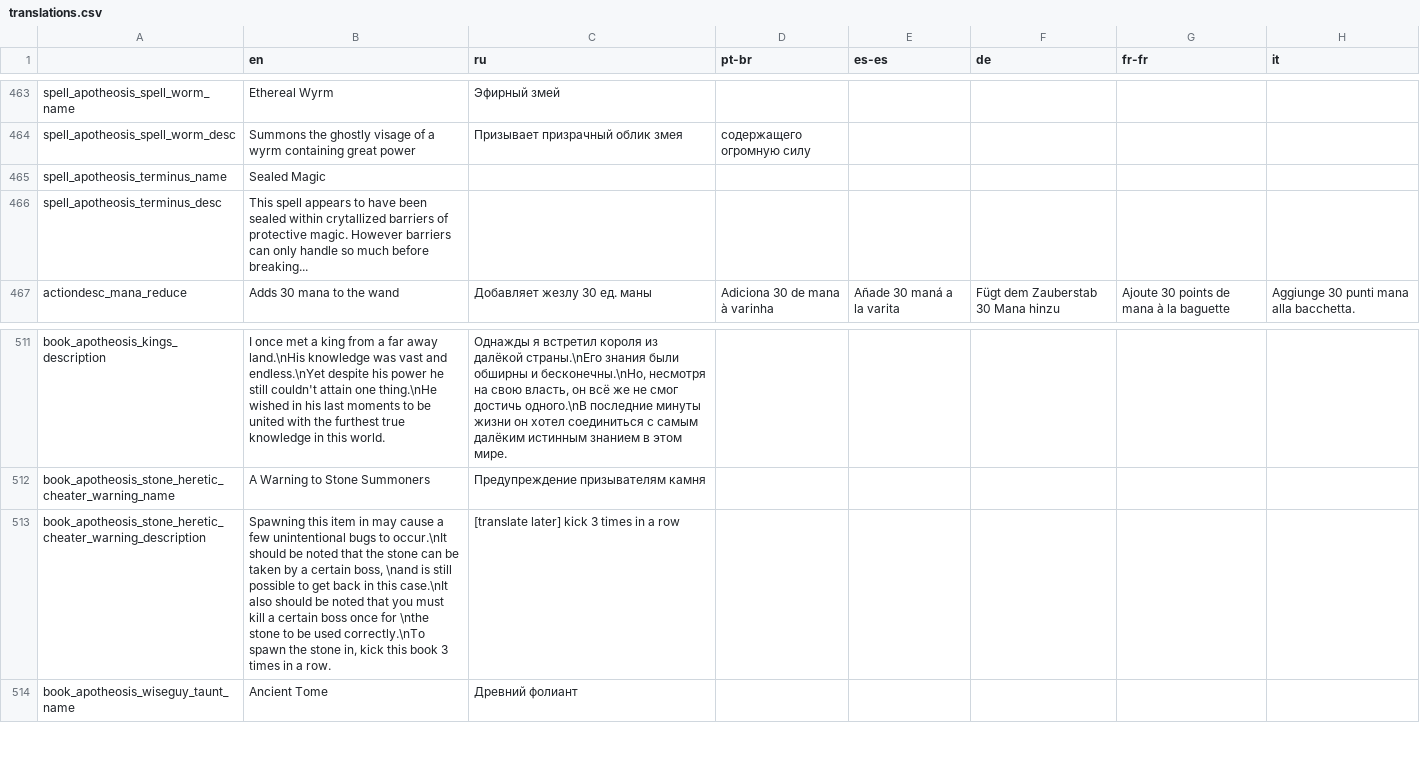
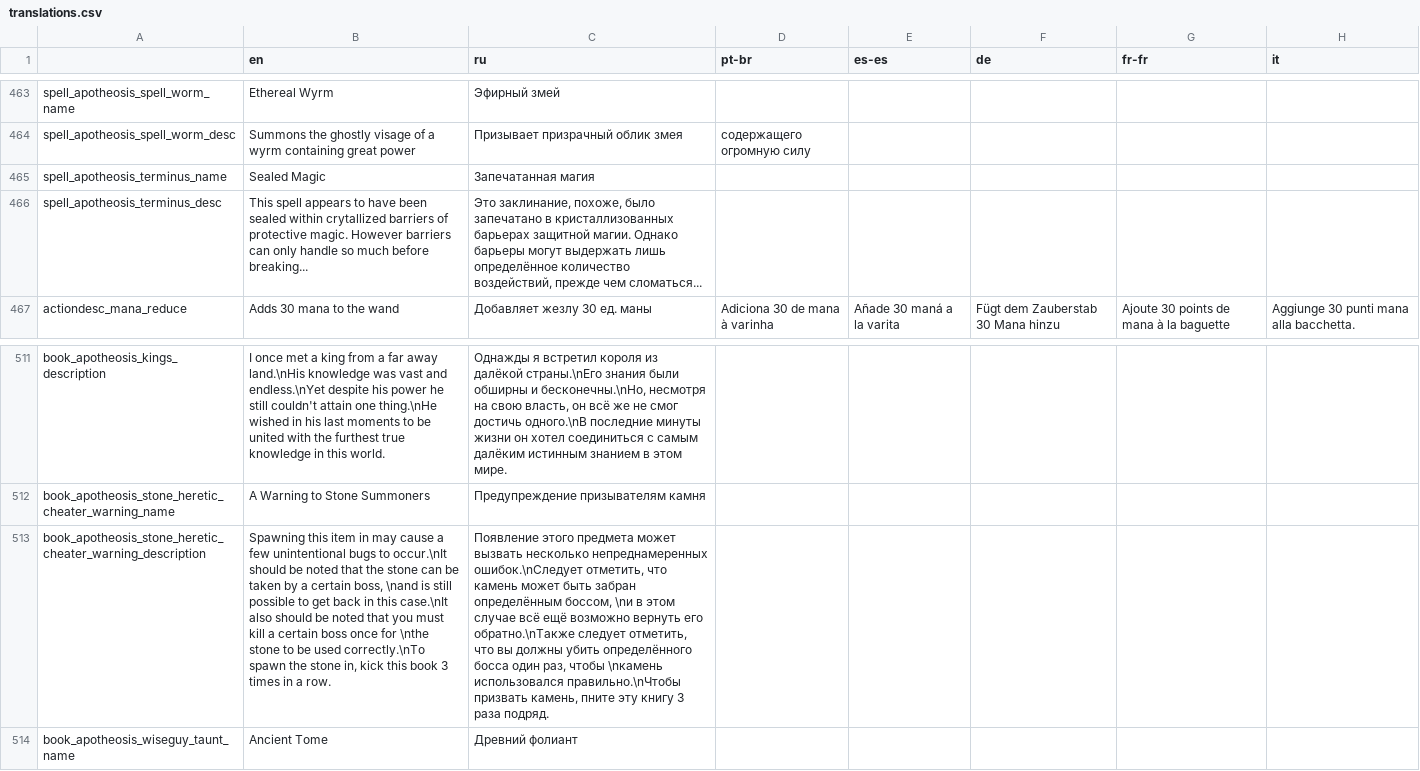
Before and after one commit to Conga0/Apotheosis, a CSV file: translations.csv, drawn as a sheet; only a part is shown, gaps mark what is left out; the diff names each change by its address in the sheet, - before the commit and + after, or states it on an @@ line.

Commit message:
Bug fixes, translations
Added final russian translations for the new content
Fixed learning orb's interaction with add trigger
Hopefully fixed blob boss occasionally not creating rewards on death.

```diff
--- a/translations.csv
+++ b/translations.csv
-C465 (ru): (empty)
+C465 (ru): Запечатанная магия
-C466 (ru): (empty)
+C466 (ru): Это заклинание, похоже, было запечатано в кристаллизованных барьерах защитной магии. Однако барьеры могут выдержать лишь определённое количество воздействий, прежде чем сломаться...
-C513 (ru): [translate later] kick 3 times in a row
+C513 (ru): Появление этого предмета может вызвать несколько непреднамеренных ошибок.\nСледует отметить, что камень может быть забран определённым боссом, \nи в этом случае всё ещё возможно вернуть его обратно.\nТакже следует отметить, что вы должны убить определённого босса один раз, чтобы \nкамень использовался правильно.\nЧтобы призвать камень, пните эту книгу 3 раза подряд.
```
Also changed, not shown: 5 other files.
